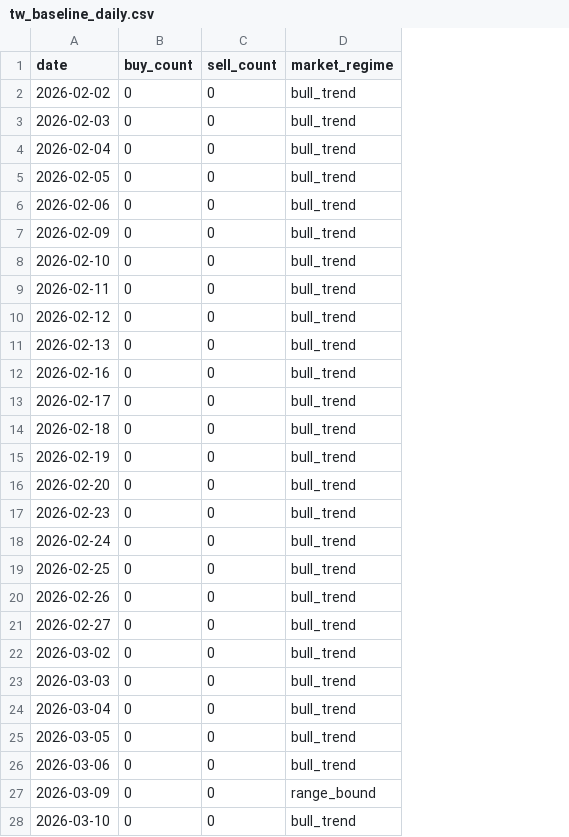
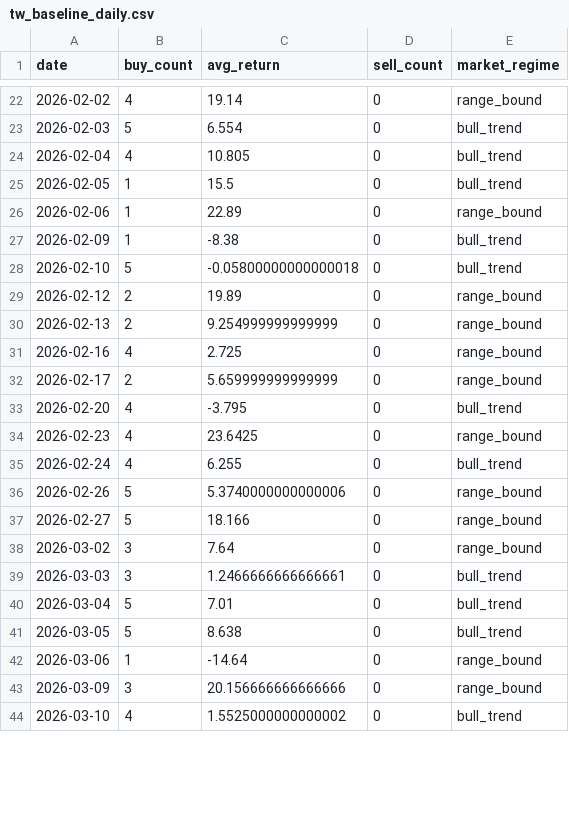
Before and after one commit to mylin102/squeeze-strategy, a CSV file: backtests/historical/tw_baseline_daily.csv, drawn as a sheet; only a part is shown, gaps mark what is left out; removed rows and columns are numbered as before the commit, all else as after; the diff covers the shown part only; the diff names each change by its address in the sheet, - before the commit and + after, or states it on an @@ line.

```diff
--- a/backtests/historical/tw_baseline_daily.csv
+++ b/backtests/historical/tw_baseline_daily.csv
+column C (avg_return), rows 22-44: 19.14 | 6.554 | 10.805 | 15.5 | 22.89 | -8.38 | -0.05800000000000018 | 19.89 | 9.254999999999999 | 2.725 | 5.659999999999999 | -3.795 | 23.6425 | 6.255 | 5.3740000000000006 | 18.166 | 7.64 | 1.2466666666666661 | 7.01 | 8.638 | -14.64 | 20.156666666666666 | 1.5525000000000002
-B22 (buy_count): 0
+B22 (buy_count): 4
-E22 (market_regime): bull_trend
+E22 (market_regime): range_bound
-B23 (buy_count): 0
+B23 (buy_count): 5
-B24 (buy_count): 0
+B24 (buy_count): 4
-B25:B27 (buy_count): 0
+B25:B27 (buy_count): 1
-E26 (market_regime): bull_trend
+E26 (market_regime): range_bound
-B28 (buy_count): 0
+B28 (buy_count): 5
-row 9: 2026-02-11 | 0 | 0 | bull_trend
-B29:B30 (buy_count): 0
+B29:B30 (buy_count): 2
-E29:E32 (market_regime): bull_trend
+E29:E32 (market_regime): range_bound
-B31 (buy_count): 0
+B31 (buy_count): 4
-B32 (buy_count): 0
+B32 (buy_count): 2
-row 14: 2026-02-18 | 0 | 0 | bull_trend
-row 15: 2026-02-19 | 0 | 0 | bull_trend
-B33:B35 (buy_count): 0
+B33:B35 (buy_count): 4
-E34 (market_regime): bull_trend
+E34 (market_regime): range_bound
-row 19: 2026-02-25 | 0 | 0 | bull_trend
-B36:B37 (buy_count): 0
+B36:B37 (buy_count): 5
-E36:E38 (market_regime): bull_trend
+E36:E38 (market_regime): range_bound
-B38:B39 (buy_count): 0
+B38:B39 (buy_count): 3
-B40:B41 (buy_count): 0
+B40:B41 (buy_count): 5
-B42 (buy_count): 0
+B42 (buy_count): 1
-E42 (market_regime): bull_trend
+E42 (market_regime): range_bound
-B43 (buy_count): 0
+B43 (buy_count): 3
-B44 (buy_count): 0
+B44 (buy_count): 4
```
Also changed, not shown: 20 added rows, 1 removed row and 19 edited cells elsewhere in this file, 3 other files.
